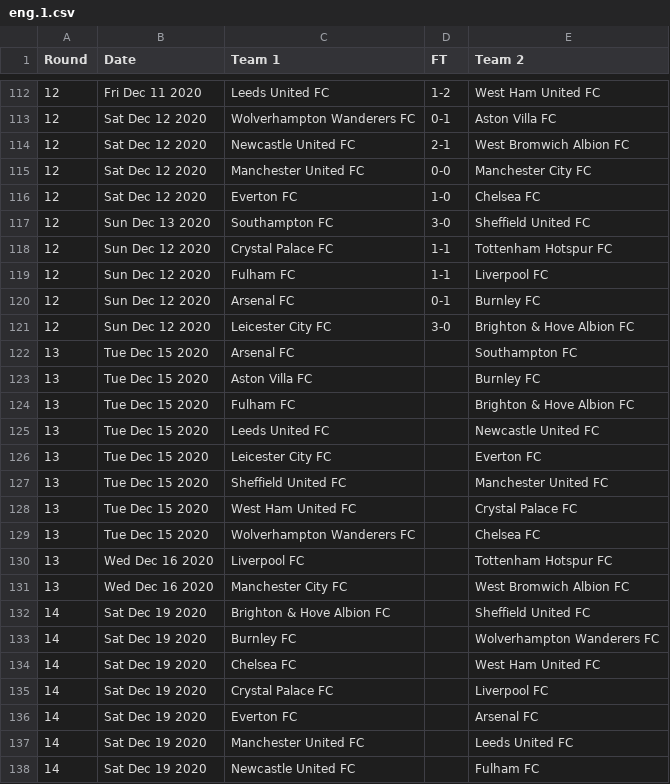
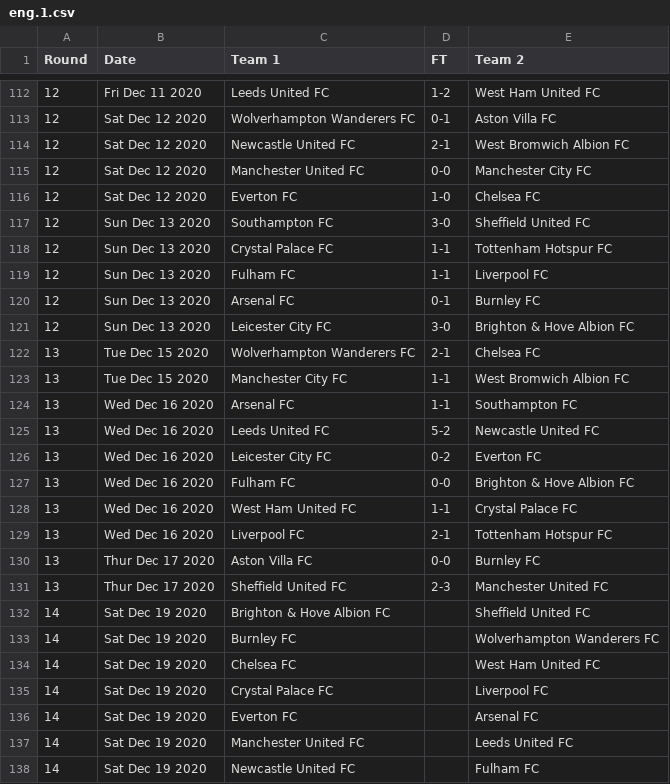
Before and after one commit to nickfraser/england, a CSV file: 2020s/2020-21/eng.1.csv, drawn as a sheet; only a part is shown, gaps mark what is left out.

Commit message:
Added round 13. Fixes to round 12.

```diff
--- a/2020s/2020-21/eng.1.csv
+++ b/2020s/2020-21/eng.1.csv
@@ -117,16 +117,16 @@ Round,Date,Team 1,FT,Team 2
 12,Sun Dec 13 2020,Southampton FC,3-0,Sheffield United FC
-12,Sun Dec 12 2020,Crystal Palace FC,1-1,Tottenham Hotspur FC
-12,Sun Dec 12 2020,Fulham FC,1-1,Liverpool FC
-12,Sun Dec 12 2020,Arsenal FC,0-1,Burnley FC
-12,Sun Dec 12 2020,Leicester City FC,3-0,Brighton & Hove Albion FC
-13,Tue Dec 15 2020,Arsenal FC,,Southampton FC
-13,Tue Dec 15 2020,Aston Villa FC,,Burnley FC
-13,Tue Dec 15 2020,Fulham FC,,Brighton & Hove Albion FC
-13,Tue Dec 15 2020,Leeds United FC,,Newcastle United FC
-13,Tue Dec 15 2020,Leicester City FC,,Everton FC
-13,Tue Dec 15 2020,Sheffield United FC,,Manchester United FC
-13,Tue Dec 15 2020,West Ham United FC,,Crystal Palace FC
-13,Tue Dec 15 2020,Wolverhampton Wanderers FC,,Chelsea FC
-13,Wed Dec 16 2020,Liverpool FC,,Tottenham Hotspur FC
-13,Wed Dec 16 2020,Manchester City FC,,West Bromwich Albion FC
+12,Sun Dec 13 2020,Crystal Palace FC,1-1,Tottenham Hotspur FC
+12,Sun Dec 13 2020,Fulham FC,1-1,Liverpool FC
+12,Sun Dec 13 2020,Arsenal FC,0-1,Burnley FC
+12,Sun Dec 13 2020,Leicester City FC,3-0,Brighton & Hove Albion FC
+13,Tue Dec 15 2020,Wolverhampton Wanderers FC,2-1,Chelsea FC
+13,Tue Dec 15 2020,Manchester City FC,1-1,West Bromwich Albion FC
+13,Wed Dec 16 2020,Arsenal FC,1-1,Southampton FC
+13,Wed Dec 16 2020,Leeds United FC,5-2,Newcastle United FC
+13,Wed Dec 16 2020,Leicester City FC,0-2,Everton FC
+13,Wed Dec 16 2020,Fulham FC,0-0,Brighton & Hove Albion FC
+13,Wed Dec 16 2020,West Ham United FC,1-1,Crystal Palace FC
+13,Wed Dec 16 2020,Liverpool FC,2-1,Tottenham Hotspur FC
+13,Thur Dec 17 2020,Aston Villa FC,0-0,Burnley FC
+13,Thur Dec 17 2020,Sheffield United FC,2-3,Manchester United FC
 14,Sat Dec 19 2020,Brighton & Hove Albion FC,,Sheffield United FC
```
